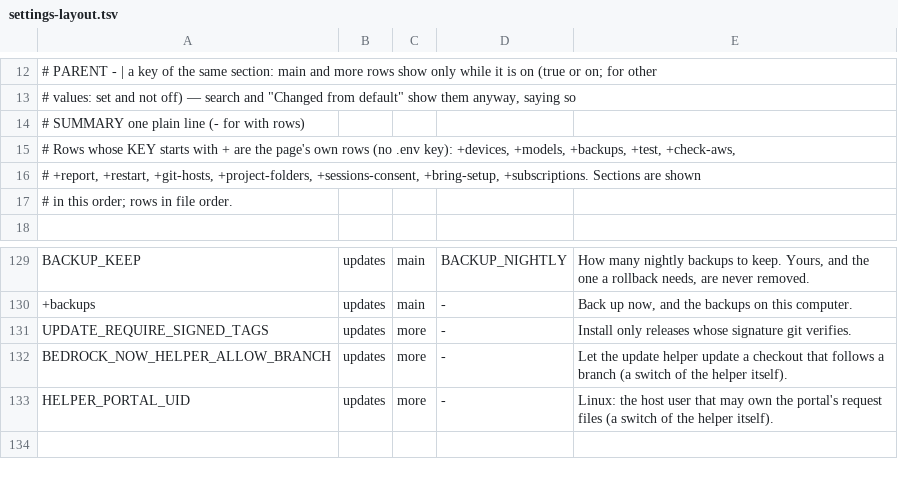
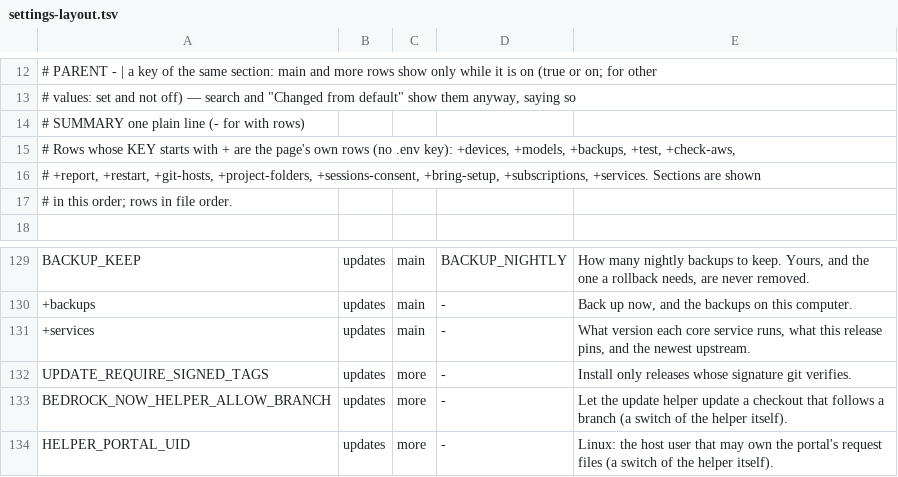
Before and after one commit to JongoDB-Labs/devos-ade, a TSV file: catalog/settings-layout.tsv, drawn as a sheet; only a part is shown, gaps mark what is left out; the shorter side is filled out with more unchanged rows.

```diff
--- a/catalog/settings-layout.tsv
+++ b/catalog/settings-layout.tsv
@@ -15,3 +15,3 @@
 # Rows whose KEY starts with + are the page's own rows (no .env key): +devices, +models, +backups, +test, +check-aws,
-# +report, +restart, +git-hosts, +project-folders, +sessions-consent, +bring-setup, +subscriptions. Sections are shown
+# +report, +restart, +git-hosts, +project-folders, +sessions-consent, +bring-setup, +subscriptions, +services. Sections are shown
 # in this order; rows in file order.
@@ -130,2 +130,3 @@ BACKUP_KEEP	updates	main	BACKUP_NIGHTLY	How many nightly backups to keep. Yours,
 +backups	updates	main	-	Back up now, and the backups on this computer.
++services	updates	main	-	What version each core service runs, what this release pins, and the newest upstream.
 UPDATE_REQUIRE_SIGNED_TAGS	updates	more	-	Install only releases whose signature git verifies.
```
Also changed, not shown: 48 other files.
